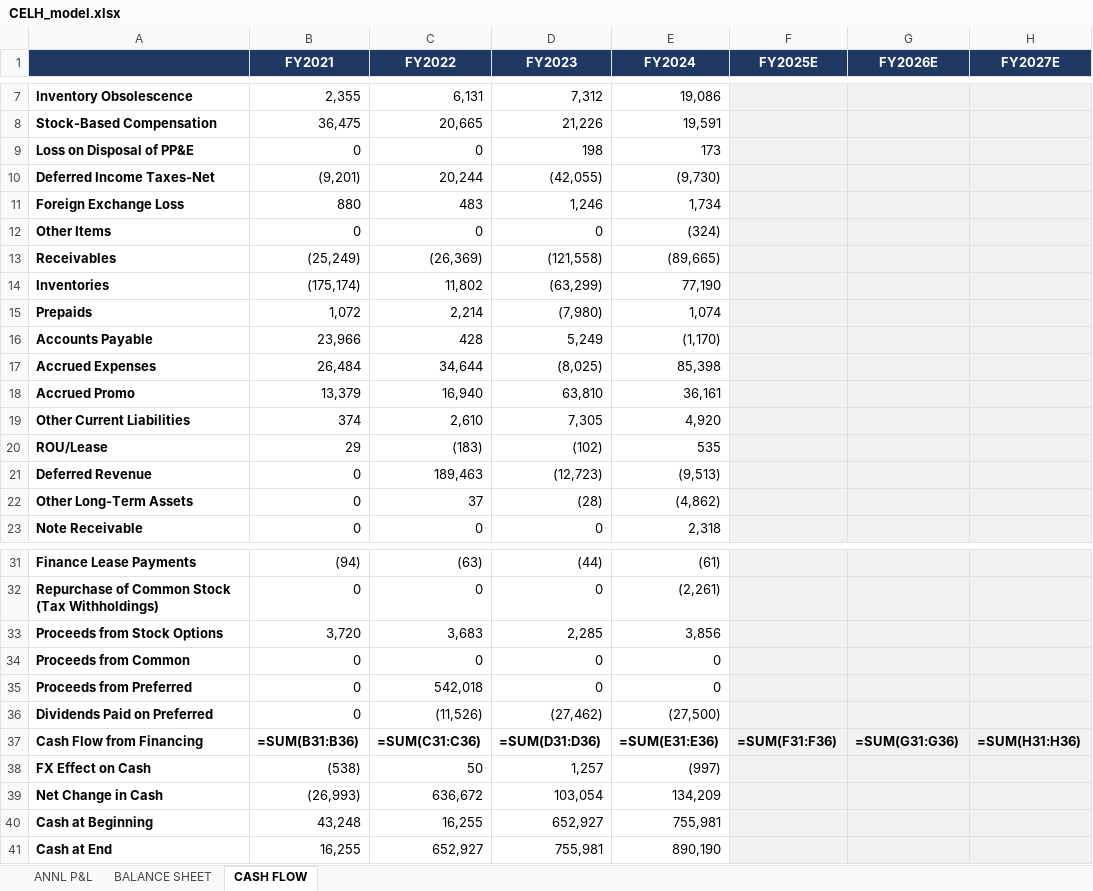
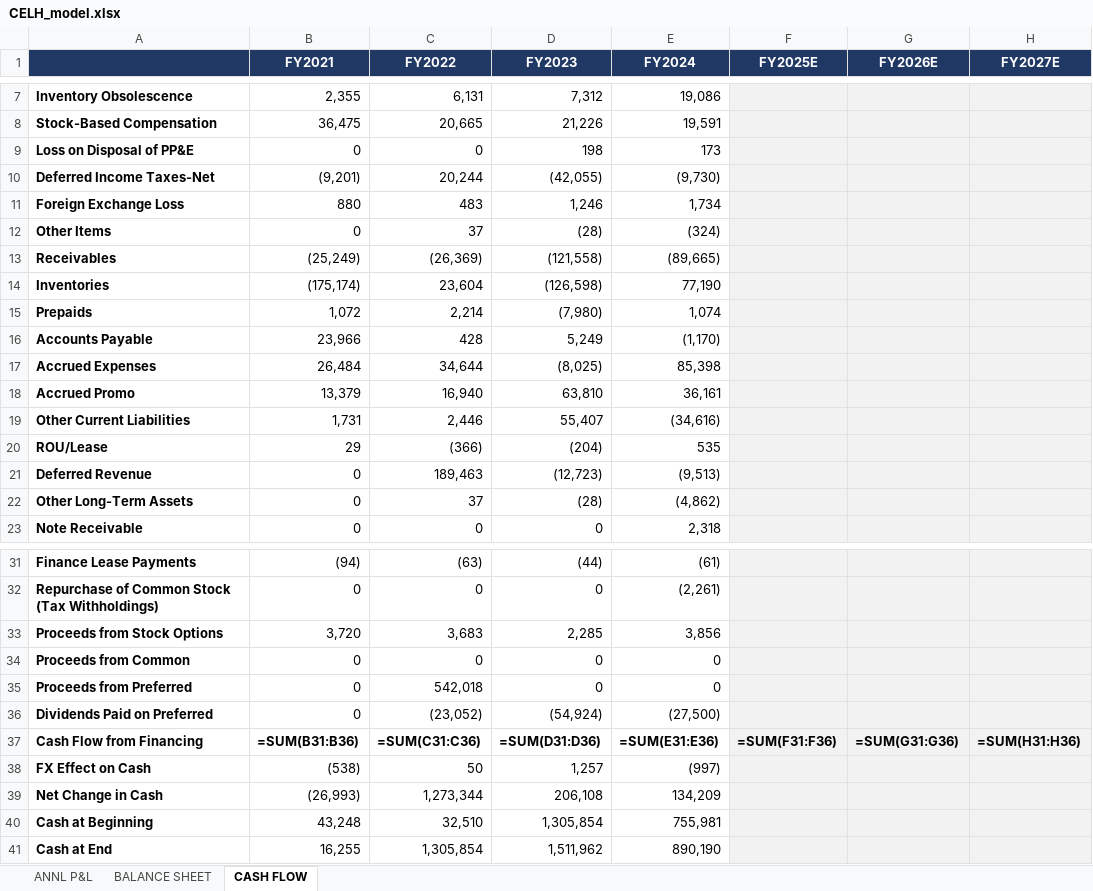
Before and after one commit to grodino12/grodino_brain, an Excel workbook: Knowledge/Model Schema/CELH/Model Output/CELH_model.xlsx, sheet CASH FLOW, drawn as a sheet; only a part is shown, gaps mark what is left out; values as stored, in another font and other column widths than the file's, no borders; formulas without a stored value are shown as written; the diff names each change by its address in the sheet, - before the commit and + after, or states it on an @@ line.

```diff
--- a/Knowledge/Model Schema/CELH/Model Output/CELH_model.xlsx (sheet CASH FLOW)
+++ b/Knowledge/Model Schema/CELH/Model Output/CELH_model.xlsx (sheet CASH FLOW)
-C12 (FY2022): 0
+C12 (FY2022): 37
-D12 (FY2023): 0
+D12 (FY2023): (28)
-C14 (FY2022): 11,802
+C14 (FY2022): 23,604
-D14 (FY2023): (63,299)
+D14 (FY2023): (126,598)
-B19 (FY2021): 374
+B19 (FY2021): 1,731
-C19 (FY2022): 2,610
+C19 (FY2022): 2,446
-D19 (FY2023): 7,305
+D19 (FY2023): 55,407
-E19 (FY2024): 4,920
+E19 (FY2024): (34,616)
-C20 (FY2022): (183)
+C20 (FY2022): (366)
-D20 (FY2023): (102)
+D20 (FY2023): (204)
-C36 (FY2022): (11,526)
+C36 (FY2022): (23,052)
-D36 (FY2023): (27,462)
+D36 (FY2023): (54,924)
-C39 (FY2022): 636,672
+C39 (FY2022): 1,273,344
-D39 (FY2023): 103,054
+D39 (FY2023): 206,108
-C40 (FY2022): 16,255
+C40 (FY2022): 32,510
-D40 (FY2023): 652,927
+D40 (FY2023): 1,305,854
-C41 (FY2022): 652,927
+C41 (FY2022): 1,305,854
-D41 (FY2023): 755,981
+D41 (FY2023): 1,511,962
```
Also changed, not shown: sheet ANNL P&L, sheet BALANCE SHEET, 4 other files.
